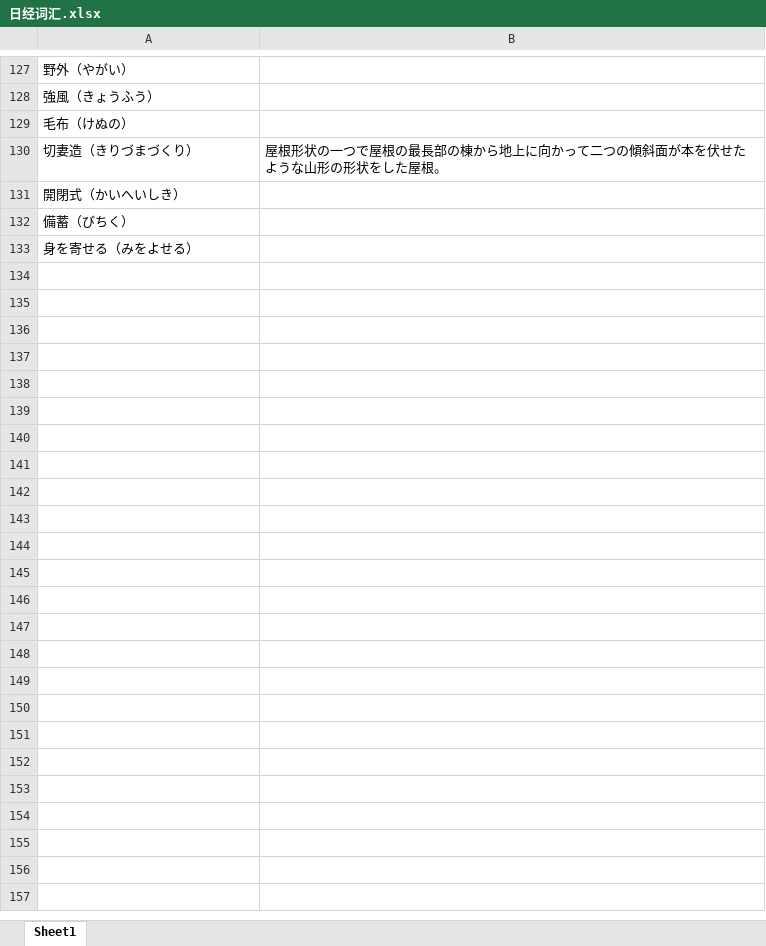
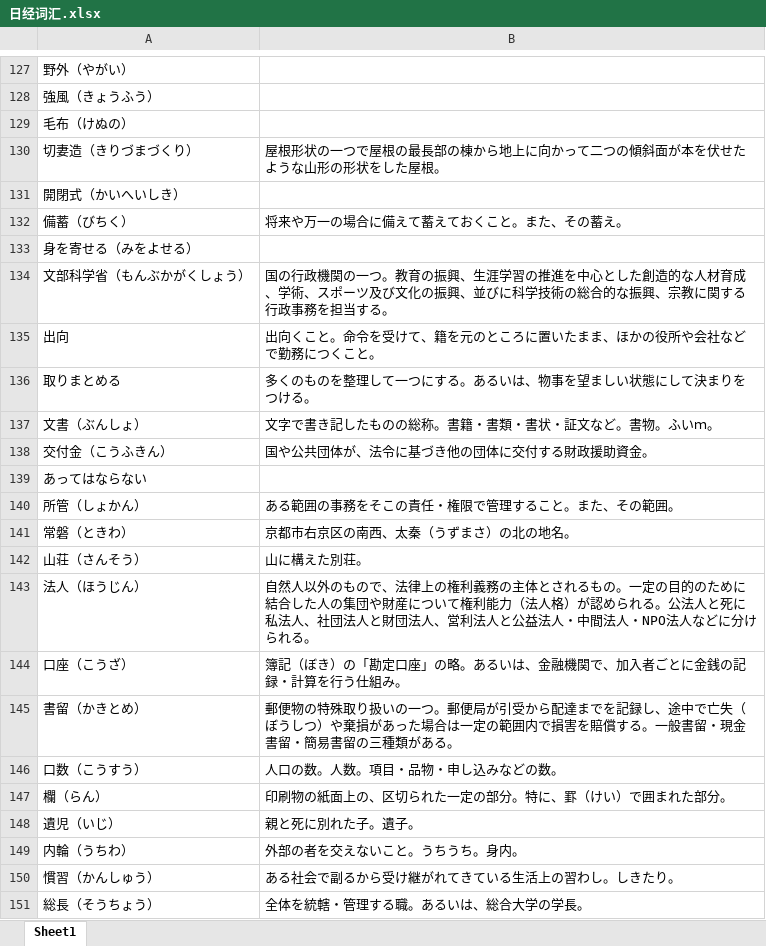
Before and after one commit to chris-1987/Japanese-Words, an Excel workbook: 日经词汇.xlsx, sheet Sheet1, drawn as a sheet; only a part is shown, gaps mark what is left out; values as stored, in another font and other column widths than the file's, no borders; the diff covers the shown part only; the diff names each change by its address in the sheet, - before the commit and + after, or states it on an @@ line.

Commit message:
Update 日经词汇.xlsx
date: 2018/11/07
what's new? add words from asahi shinnbunn

```diff
--- a/日经词汇.xlsx (sheet Sheet1)
+++ b/日经词汇.xlsx (sheet Sheet1)
-B132: (empty)
+B132: 将来や万一の場合に備えて蓄えておくこと。また、その蓄え。
+row 134: 文部科学省（もんぶかがくしょう） | 国の行政機関の一つ。教育の振興、生涯学習の推進を中心とした創造的な人材育成、学術、スポーツ及び文化の振興、並びに科学技術の総合的な振興、宗教に関する行政事務を担当する。
+row 135: 出向 | 出向くこと。命令を受けて、籍を元のところに置いたまま、ほかの役所や会社などで勤務につくこと。
+row 136: 取りまとめる | 多くのものを整理して一つにする。あるいは、物事を望ましい状態にして決まりをつける。
+row 137: 文書（ぶんしょ） | 文字で書き記したものの総称。書籍・書類・書状・証文など。書物。ふいｍ。
+row 138: 交付金（こうふきん） | 国や公共団体が、法令に基づき他の団体に交付する財政援助資金。
+row 139: あってはならない
+row 140: 所管（しょかん） | ある範囲の事務をそこの責任・権限で管理すること。また、その範囲。
+row 141: 常磐（ときわ） | 京都市右京区の南西、太秦（うずまさ）の北の地名。
+row 142: 山荘（さんそう） | 山に構えた別荘。
+row 143: 法人（ほうじん） | 自然人以外のもので、法律上の権利義務の主体とされるもの。一定の目的のために結合した人の集団や財産について権利能力（法人格）が認められる。公法人と死に私法人、社団法人と財団法人、営利法人と公益法人・中間法人・NPO法人などに分けられる。
+row 144: 口座（こうざ） | 簿記（ぼき）の「勘定口座」の略。あるいは、金融機関で、加入者ごとに金銭の記録・計算を行う仕組み。
+row 145: 書留（かきとめ） | 郵便物の特殊取り扱いの一つ。郵便局が引受から配達までを記録し、途中で亡失（ぼうしつ）や棄損があった場合は一定の範囲内で損害を賠償する。一般書留・現金書留・簡易書留の三種類がある。
+row 146: 口数（こうすう） | 人口の数。人数。項目・品物・申し込みなどの数。
+row 147: 欄（らん） | 印刷物の紙面上の、区切られた一定の部分。特に、罫（けい）で囲まれた部分。
+row 148: 遺児（いじ） | 親と死に別れた子。遺子。
+row 149: 内輪（うちわ） | 外部の者を交えないこと。うちうち。身内。
+row 150: 慣習（かんしゅう） | ある社会で副るから受け継がれてきている生活上の習わし。しきたり。
+row 151: 総長（そうちょう） | 全体を統轄・管理する職。あるいは、総合大学の学長。
```
Also changed, not shown: 77 added rows elsewhere in this sheet.
